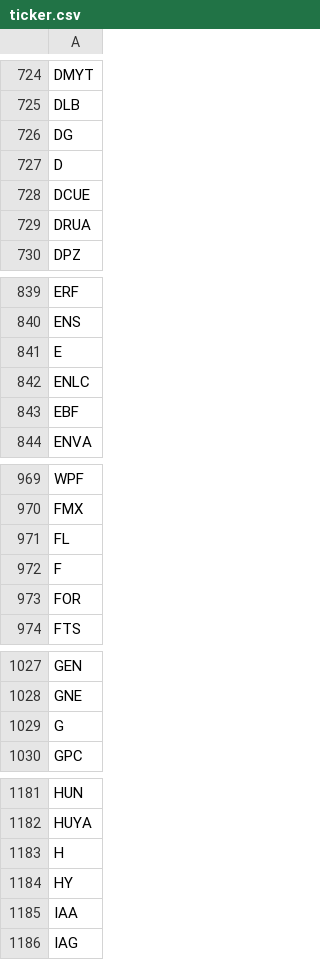
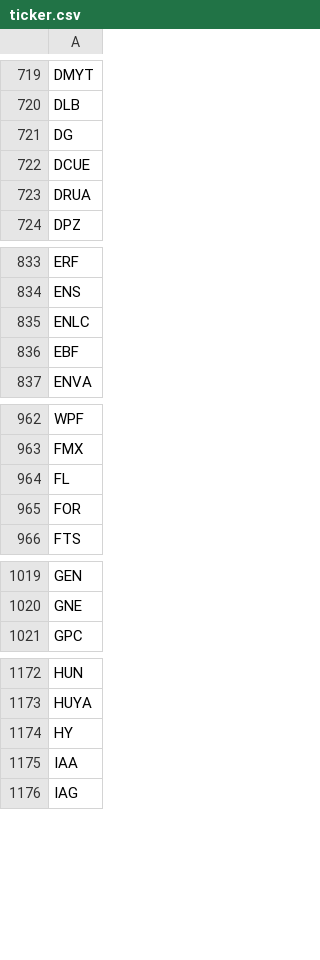
Before and after one commit to lukszi/DataAnalysis_SS21, a CSV file: res/ticker.csv, drawn as a sheet; only a part is shown, gaps mark what is left out; the diff covers the shown part only.

```diff
--- a/res/ticker.csv
+++ b/res/ticker.csv
@@ -726,3 +721,2 @@ DLB
 DG
-D
 DCUE
@@ -840,3 +834,2 @@ ERF
 ENS
-E
 ENLC
@@ -971,3 +964,2 @@ FMX
 FL
-F
 FOR
@@ -1028,3 +1020,2 @@ GEN
 GNE
-G
 GPC
@@ -1182,3 +1173,2 @@ HUN
 HUYA
-H
 HY
```
Also changed, not shown: 14 removed rows elsewhere in this file, 4 other files.
